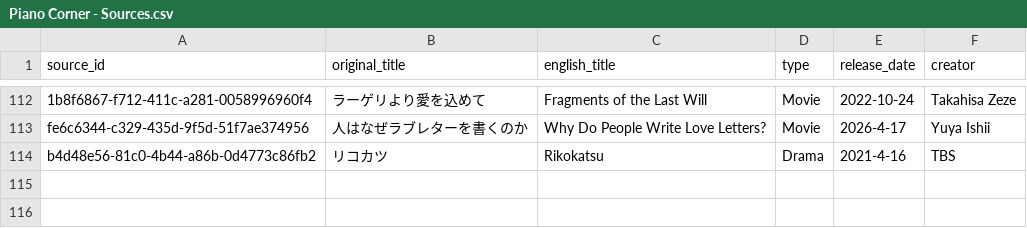
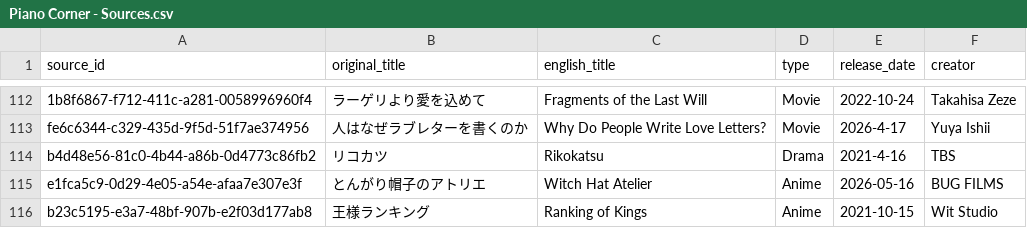
Before and after one commit to ExtraLines/PianoCorner_DB, a CSV file: data/Piano Corner - Sources.csv, drawn as a sheet; only a part is shown, gaps mark what is left out.

```diff
--- a/data/Piano Corner - Sources.csv
+++ b/data/Piano Corner - Sources.csv
@@ -114 +114,3 @@ fe6c6344-c329-435d-9f5d-51f7ae374956,人はなぜラブレターを書くのか,
 b4d48e56-81c0-4b44-a86b-0d4773c86fb2,リコカツ,Rikokatsu,Drama,2021-4-16,TBS
+e1fca5c9-0d29-4e05-a54e-afaa7e307e3f,とんがり帽子のアトリエ ,Witch Hat Atelier,Anime,2026-05-16,BUG FILMS
+b23c5195-e3a7-48bf-907b-e2f03d177ab8,王様ランキング ,Ranking of Kings,Anime,2021-10-15,Wit Studio
```
Also changed, not shown: data/Piano Corner - Artists.csv, data/Piano Corner - Song to Artist.csv, 4 other files.
